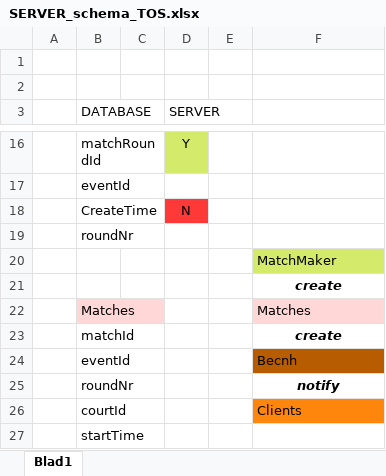
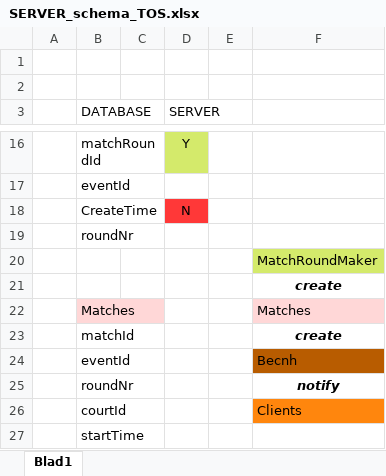
Before and after one commit to WJRXS/tosSchedulingServerTask, an Excel workbook: src/main/resources/SERVER_schema_TOS.xlsx, sheet Blad1, drawn as a sheet; only a part is shown, gaps mark what is left out; values as stored, in another font and other column widths than the file's, no borders; the diff names each change by its address in the sheet, - before the commit and + after, or states it on an @@ line.

Commit message:
new schema 2

```diff
--- a/src/main/resources/SERVER_schema_TOS.xlsx (sheet Blad1)
+++ b/src/main/resources/SERVER_schema_TOS.xlsx (sheet Blad1)
-F20: MatchMaker
+F20: MatchRoundMaker
```
Also changed, not shown: 7 other files.
